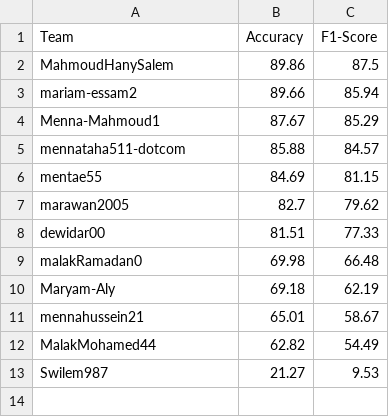
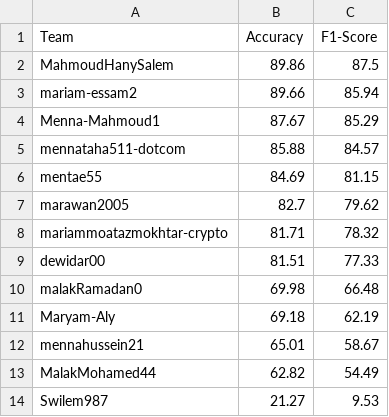
Before and after one commit to MalakMohamedAhmed/GarBaGe, a CSV file: final_leaderboard.csv, drawn as a sheet; the diff names each change by its address in the sheet, - before the commit and + after, or states it on an @@ line.

```diff
--- a/final_leaderboard.csv
+++ b/final_leaderboard.csv
+row 8: mariammoatazmokhtar-crypto | 81.71 | 78.32
```
Also changed, not shown: 1 other file.
